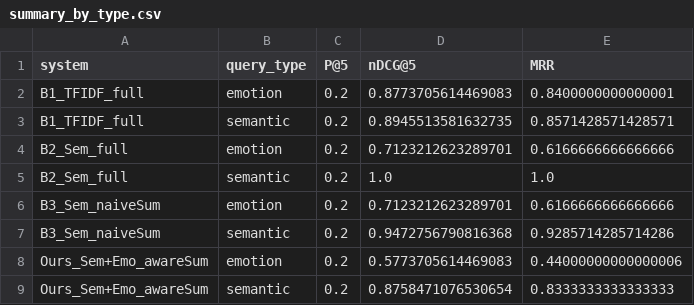
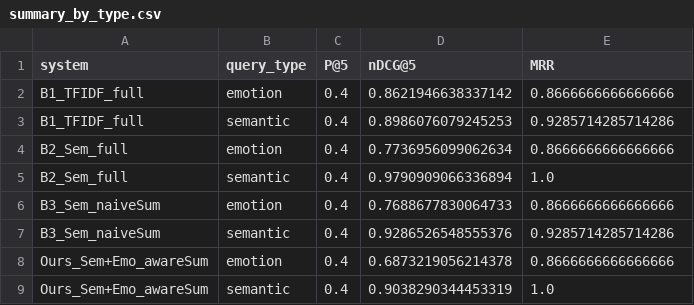
Before and after one commit to ImashaUdayangi/Memtale-Co-Archivist, a CSV file: evaluation/summary_by_type.csv, drawn as a sheet.

```diff
--- a/evaluation/summary_by_type.csv
+++ b/evaluation/summary_by_type.csv
@@ -1,9 +1,9 @@
 system,query_type,P@5,nDCG@5,MRR
-B1_TFIDF_full,emotion,0.2,0.8773705614469083,0.8400000000000001
-B1_TFIDF_full,semantic,0.2,0.8945513581632735,0.8571428571428571
-B2_Sem_full,emotion,0.2,0.7123212623289701,0.6166666666666666
-B2_Sem_full,semantic,0.2,1.0,1.0
-B3_Sem_naiveSum,emotion,0.2,0.7123212623289701,0.6166666666666666
-B3_Sem_naiveSum,semantic,0.2,0.9472756790816368,0.9285714285714286
-Ours_Sem+Emo_awareSum,emotion,0.2,0.5773705614469083,0.44000000000000006
-Ours_Sem+Emo_awareSum,semantic,0.2,0.8758471076530654,0.8333333333333333
+B1_TFIDF_full,emotion,0.4,0.8621946638337142,0.8666666666666666
+B1_TFIDF_full,semantic,0.4,0.8986076079245253,0.9285714285714286
+B2_Sem_full,emotion,0.4,0.7736956099062634,0.8666666666666666
+B2_Sem_full,semantic,0.4,0.9790909066336894,1.0
+B3_Sem_naiveSum,emotion,0.4,0.7688677830064733,0.8666666666666666
+B3_Sem_naiveSum,semantic,0.4,0.9286526548555376,0.9285714285714286
+Ours_Sem+Emo_awareSum,emotion,0.4,0.6873219056214378,0.8666666666666666
+Ours_Sem+Emo_awareSum,semantic,0.4,0.9038290344453319,1.0
```
Also changed, not shown: evaluation/per_query_results.csv, evaluation/summary_overall.csv.
